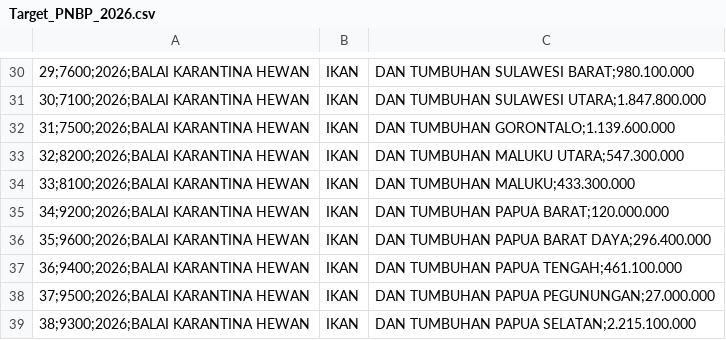
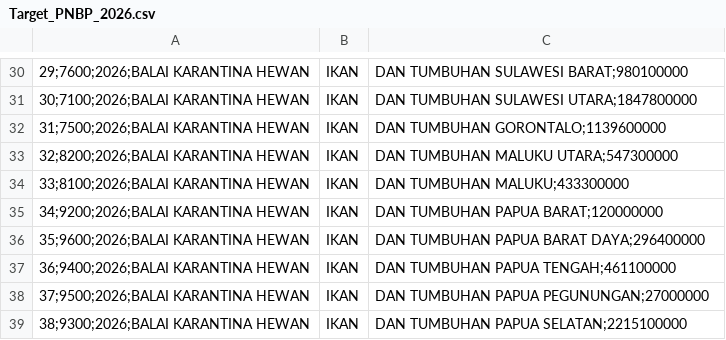
Before and after one commit to peii-21/dataexcel_powerbi, a CSV file: Target_PNBP_2026.csv, drawn as a sheet; only a part is shown, gaps mark what is left out; the diff covers the shown part only; the diff names each change by its address in the sheet, - before the commit and + after, or states it on an @@ line.

```diff
--- a/Target_PNBP_2026.csv
+++ b/Target_PNBP_2026.csv
-C30: DAN TUMBUHAN SULAWESI BARAT;980.100.000
+C30: DAN TUMBUHAN SULAWESI BARAT;980100000
-C31: DAN TUMBUHAN SULAWESI UTARA;1.847.800.000
+C31: DAN TUMBUHAN SULAWESI UTARA;1847800000
-C32: DAN TUMBUHAN GORONTALO;1.139.600.000
+C32: DAN TUMBUHAN GORONTALO;1139600000
-C33: DAN TUMBUHAN MALUKU UTARA;547.300.000
+C33: DAN TUMBUHAN MALUKU UTARA;547300000
-C34: DAN TUMBUHAN MALUKU;433.300.000
+C34: DAN TUMBUHAN MALUKU;433300000
-C35: DAN TUMBUHAN PAPUA BARAT;120.000.000
+C35: DAN TUMBUHAN PAPUA BARAT;120000000
-C36: DAN TUMBUHAN PAPUA BARAT DAYA;296.400.000
+C36: DAN TUMBUHAN PAPUA BARAT DAYA;296400000
-C37: DAN TUMBUHAN PAPUA TENGAH;461.100.000
+C37: DAN TUMBUHAN PAPUA TENGAH;461100000
-C38: DAN TUMBUHAN PAPUA PEGUNUNGAN;27.000.000
+C38: DAN TUMBUHAN PAPUA PEGUNUNGAN;27000000
-C39: DAN TUMBUHAN PAPUA SELATAN;2.215.100.000
+C39: DAN TUMBUHAN PAPUA SELATAN;2215100000
```
Also changed, not shown: 28 edited cells elsewhere in this file.
